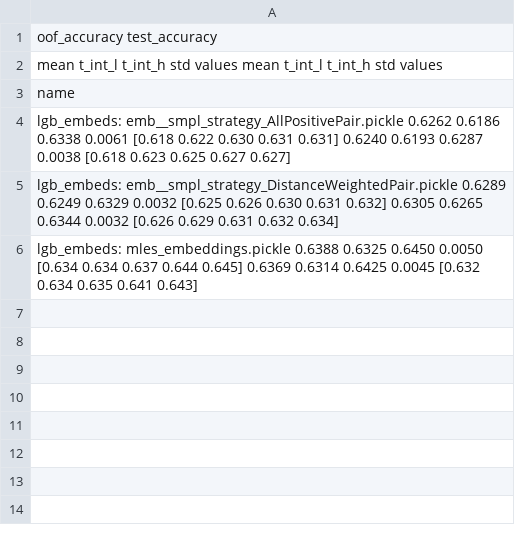
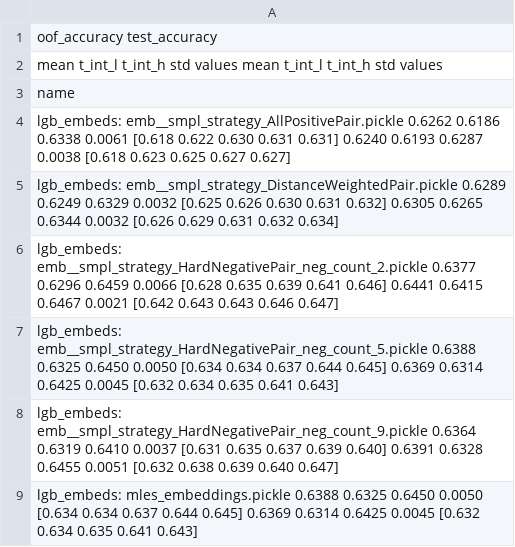
Before and after one commit to dllllb/pytorch-lifestream, a CSV file: experiments/scenario_age_pred/results/scenario_age_pred__smpl_strategy.csv, drawn as a sheet; the diff names each change by its address in the sheet, - before the commit and + after, or states it on an @@ line.

Commit message:
age_pred results

```diff
--- a/experiments/scenario_age_pred/results/scenario_age_pred__smpl_strategy.csv
+++ b/experiments/scenario_age_pred/results/scenario_age_pred__smpl_strategy.csv
+row 6: lgb_embeds: emb__smpl_strategy_HardNegativePair_neg_count_2.pickle 0.6377 0.6296 0.6459 0.0066 [0.628 0.635 0.639 0.641 0.646] 0.6441 0.6415 0.6467 0.0021 [0.642 0.643 0.643 0.646 0.647]
+row 7: lgb_embeds: emb__smpl_strategy_HardNegativePair_neg_count_5.pickle 0.6388 0.6325 0.6450 0.0050 [0.634 0.634 0.637 0.644 0.645] 0.6369 0.6314 0.6425 0.0045 [0.632 0.634 0.635 0.641 0.643]
+row 8: lgb_embeds: emb__smpl_strategy_HardNegativePair_neg_count_9.pickle 0.6364 0.6319 0.6410 0.0037 [0.631 0.635 0.637 0.639 0.640] 0.6391 0.6328 0.6455 0.0051 [0.632 0.638 0.639 0.640 0.647]
```
Also changed, not shown: experiments/scenario_age_pred/results/scenario_age_pred.csv, experiments/scenario_age_pred/results/scenario_age_pred__hidden_size.csv, 10 other files.
